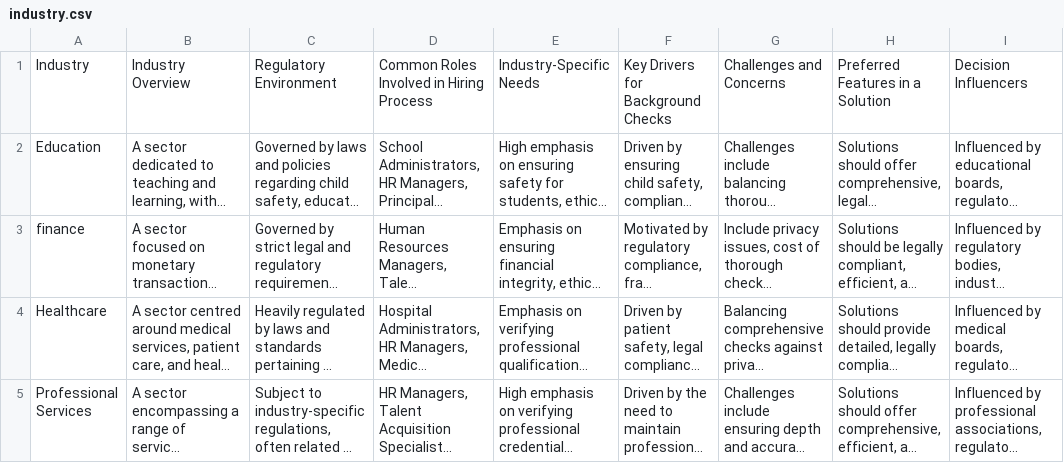
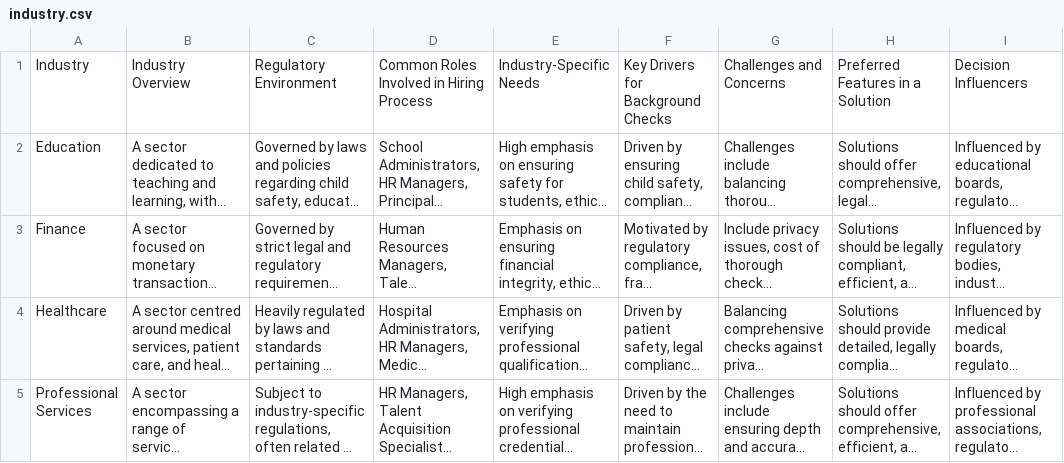
Before and after one commit to althoughh/persona, a CSV file: industry.csv, drawn as a sheet; only a part is shown; long unchanged cells end in …; the diff names each change by its address in the sheet, - before the commit and + after, or states it on an @@ line.

Commit message:
Update industry.csv

```diff
--- a/industry.csv
+++ b/industry.csv
-A3: finance
+A3: Finance
```
